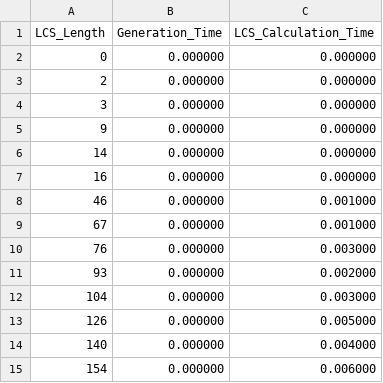
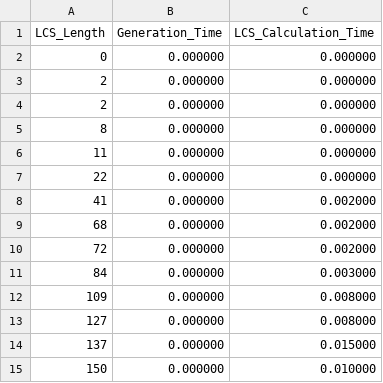
Before and after one commit to daliaaaaaaa/Np_completness_LCS, a CSV file: Verification/verification_results.csv, drawn as a sheet.

```diff
--- a/Verification/verification_results.csv
+++ b/Verification/verification_results.csv
@@ -3,13 +3,13 @@ LCS_Length,Generation_Time,LCS_Calculation_Time
 2,0.000000,0.000000
-3,0.000000,0.000000
-9,0.000000,0.000000
-14,0.000000,0.000000
-16,0.000000,0.000000
-46,0.000000,0.001000
-67,0.000000,0.001000
-76,0.000000,0.003000
-93,0.000000,0.002000
-104,0.000000,0.003000
-126,0.000000,0.005000
-140,0.000000,0.004000
-154,0.000000,0.006000
+2,0.000000,0.000000
+8,0.000000,0.000000
+11,0.000000,0.000000
+22,0.000000,0.000000
+41,0.000000,0.002000
+68,0.000000,0.002000
+72,0.000000,0.002000
+84,0.000000,0.003000
+109,0.000000,0.008000
+127,0.000000,0.008000
+137,0.000000,0.015000
+150,0.000000,0.010000
```
Also changed, not shown: 1 other file.
